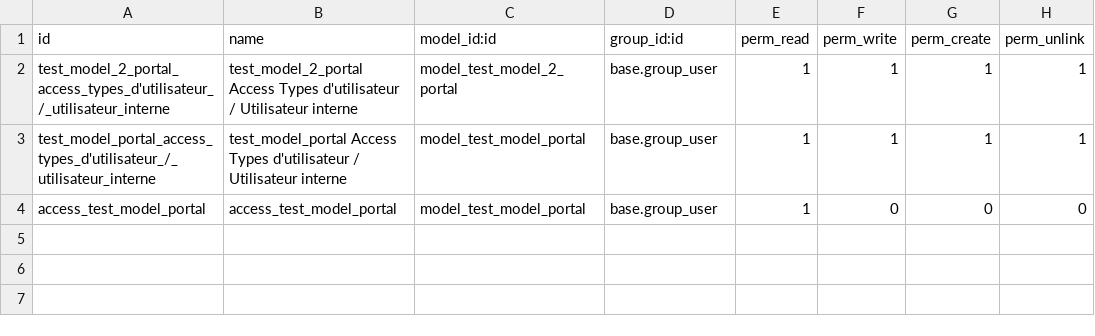
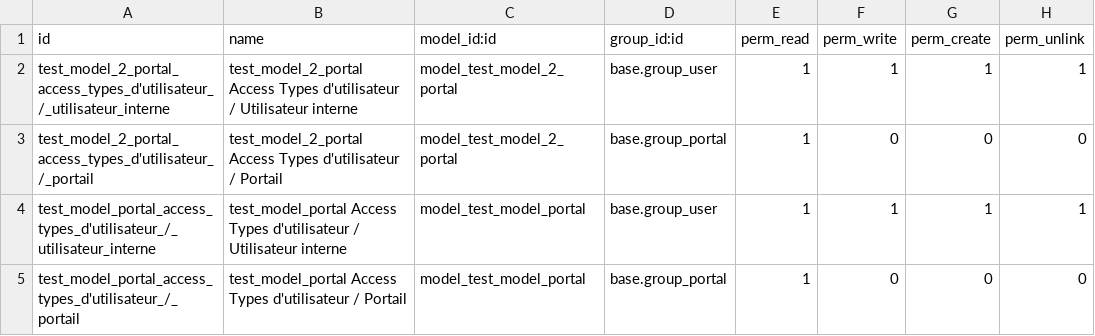
Before and after one commit to TechnoLibre/odoo_accorderie, a CSV file: test_portal/security/ir.model.access.csv, drawn as a sheet.

Commit message:
[UPD] test_portal WIP portal

```diff
--- a/test_portal/security/ir.model.access.csv
+++ b/test_portal/security/ir.model.access.csv
@@ -2,3 +2,4 @@ id,name,model_id:id,group_id:id,perm_read,perm_write,perm_create,perm_unlink
 test_model_2_portal_access_types_d'utilisateur_/_utilisateur_interne,test_model_2_portal Access Types d'utilisateur / Utilisateur interne,model_test_model_2_portal,base.group_user,1,1,1,1
+test_model_2_portal_access_types_d'utilisateur_/_portail,test_model_2_portal Access Types d'utilisateur / Portail,model_test_model_2_portal,base.group_portal,1,0,0,0
 test_model_portal_access_types_d'utilisateur_/_utilisateur_interne,test_model_portal Access Types d'utilisateur / Utilisateur interne,model_test_model_portal,base.group_user,1,1,1,1
-access_test_model_portal,access_test_model_portal,model_test_model_portal,base.group_user,1,0,0,0
+test_model_portal_access_types_d'utilisateur_/_portail,test_model_portal Access Types d'utilisateur / Portail,model_test_model_portal,base.group_portal,1,0,0,0
```
Also changed, not shown: 7 other files.
